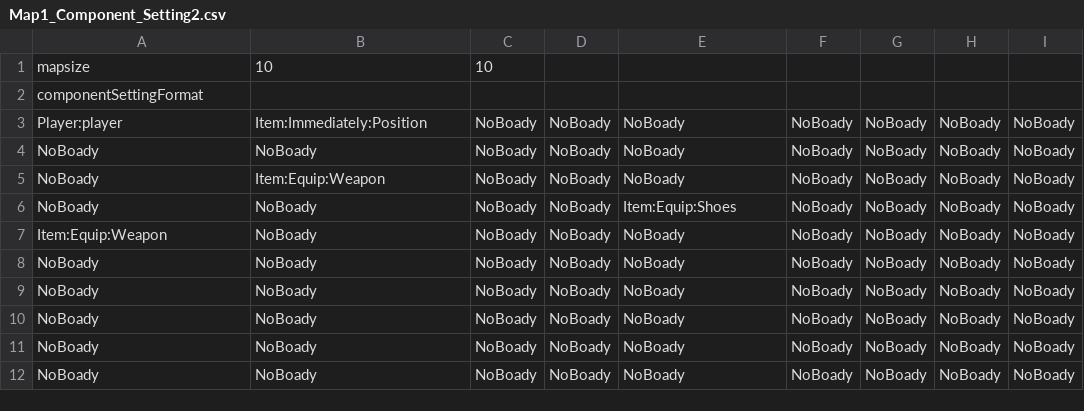
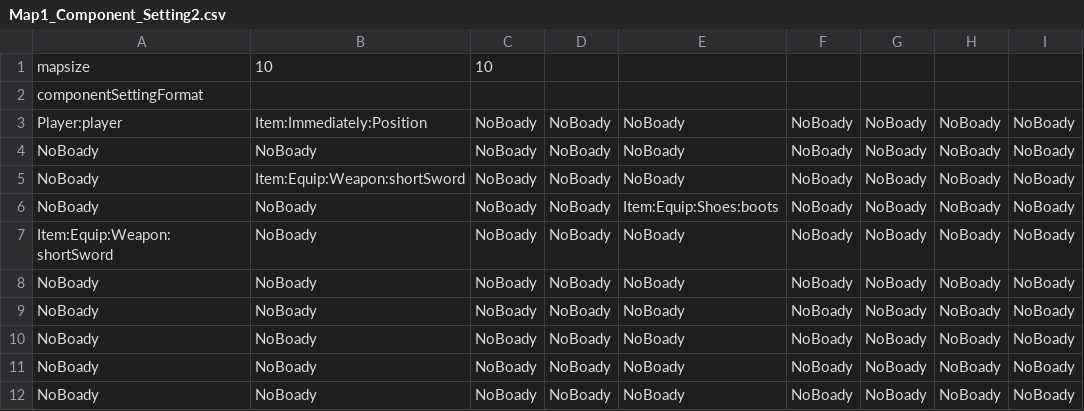
Before and after one commit to americococo/WorkTileMapGame, a CSV file: WorkTileMapGame/MapData/Map1_Component_Setting2.csv, drawn as a sheet; only a part is shown; the diff names each change by its address in the sheet, - before the commit and + after, or states it on an @@ line.

```diff
--- a/WorkTileMapGame/MapData/Map1_Component_Setting2.csv
+++ b/WorkTileMapGame/MapData/Map1_Component_Setting2.csv
-B5: Item:Equip:Weapon
+B5: Item:Equip:Weapon:shortSword
-E6: Item:Equip:Shoes
+E6: Item:Equip:Shoes:boots
-A7: Item:Equip:Weapon
+A7: Item:Equip:Weapon:shortSword
```
Also changed, not shown: 48 other files.
